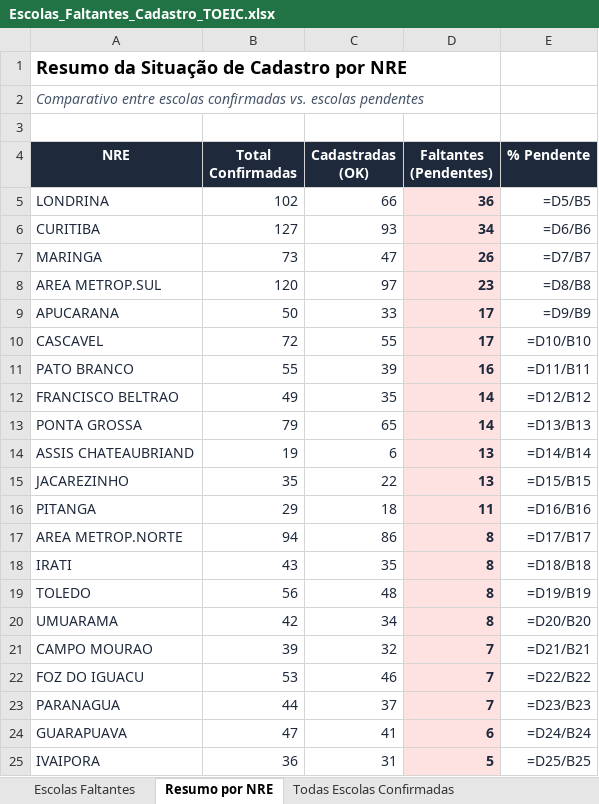
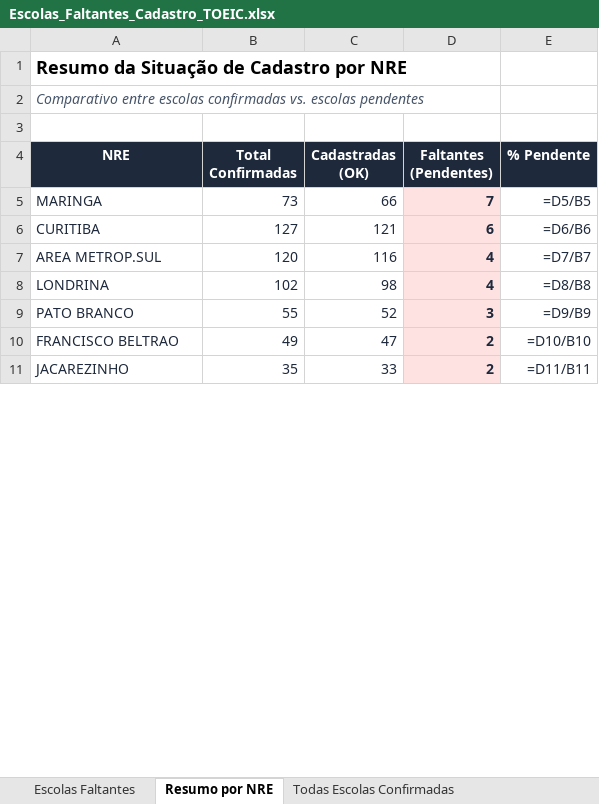
Before and after one commit to Cassiano-Behemonth/InglesPR-TOEIC, an Excel workbook: Escolas_Faltantes_Cadastro_TOEIC.xlsx, sheet Resumo por NRE, drawn as a sheet; only a part is shown; values as stored, in another font and other column widths than the file's, no borders; formulas without a stored value are shown as written; removed rows and columns are numbered as before the commit, all else as after; the diff covers the shown part only; the diff names each change by its address in the sheet, - before the commit and + after, or states it on an @@ line.

Commit message:
fix(consolidar_dados): priorizar match exato no cruzamento de escolas para corrigir status pendente

```diff
--- a/Escolas_Faltantes_Cadastro_TOEIC.xlsx (sheet Resumo por NRE)
+++ b/Escolas_Faltantes_Cadastro_TOEIC.xlsx (sheet Resumo por NRE)
-row 5: LONDRINA | 102 | 66 | 36 | =D5/B5
+row 5: MARINGA | 73 | 66 | 7 | =D5/B5
-C6 (Cadastradas (OK)): 93
+C6 (Cadastradas (OK)): 121
-D6 (Faltantes (Pendentes)): 34
+D6 (Faltantes (Pendentes)): 6
-row 7: MARINGA | 73 | 47 | 26 | =D7/B7
-C7 (Cadastradas (OK)): 97
+C7 (Cadastradas (OK)): 116
-D7 (Faltantes (Pendentes)): 23
+D7 (Faltantes (Pendentes)): 4
-E7 (% Pendente): =D8/B8
+E7 (% Pendente): =D7/B7
-row 9: APUCARANA | 50 | 33 | 17 | =D9/B9
-row 10: CASCAVEL | 72 | 55 | 17 | =D10/B10
+row 8: LONDRINA | 102 | 98 | 4 | =D8/B8
-C9 (Cadastradas (OK)): 39
+C9 (Cadastradas (OK)): 52
-D9 (Faltantes (Pendentes)): 16
+D9 (Faltantes (Pendentes)): 3
-E9 (% Pendente): =D11/B11
+E9 (% Pendente): =D9/B9
-C10 (Cadastradas (OK)): 35
+C10 (Cadastradas (OK)): 47
-D10 (Faltantes (Pendentes)): 14
+D10 (Faltantes (Pendentes)): 2
-E10 (% Pendente): =D12/B12
+E10 (% Pendente): =D10/B10
-row 13: PONTA GROSSA | 79 | 65 | 14 | =D13/B13
-row 14: ASSIS CHATEAUBRIAND | 19 | 6 | 13 | =D14/B14
-C11 (Cadastradas (OK)): 22
+C11 (Cadastradas (OK)): 33
-D11 (Faltantes (Pendentes)): 13
+D11 (Faltantes (Pendentes)): 2
-E11 (% Pendente): =D15/B15
+E11 (% Pendente): =D11/B11
-row 16: PITANGA | 29 | 18 | 11 | =D16/B16
-row 17: AREA METROP.NORTE | 94 | 86 | 8 | =D17/B17
-row 18: IRATI | 43 | 35 | 8 | =D18/B18
-row 19: TOLEDO | 56 | 48 | 8 | =D19/B19
-row 20: UMUARAMA | 42 | 34 | 8 | =D20/B20
-row 21: CAMPO MOURAO | 39 | 32 | 7 | =D21/B21
-row 22: FOZ DO IGUACU | 53 | 46 | 7 | =D22/B22
-row 23: PARANAGUA | 44 | 37 | 7 | =D23/B23
-row 24: GUARAPUAVA | 47 | 41 | 6 | =D24/B24
-row 25: IVAIPORA | 36 | 31 | 5 | =D25/B25
```
Also changed, not shown: 22 added rows, 9 removed rows and 14 edited cells elsewhere in this sheet, sheet Escolas Faltantes, sheet Todas Escolas Confirmadas, 4 other files.
